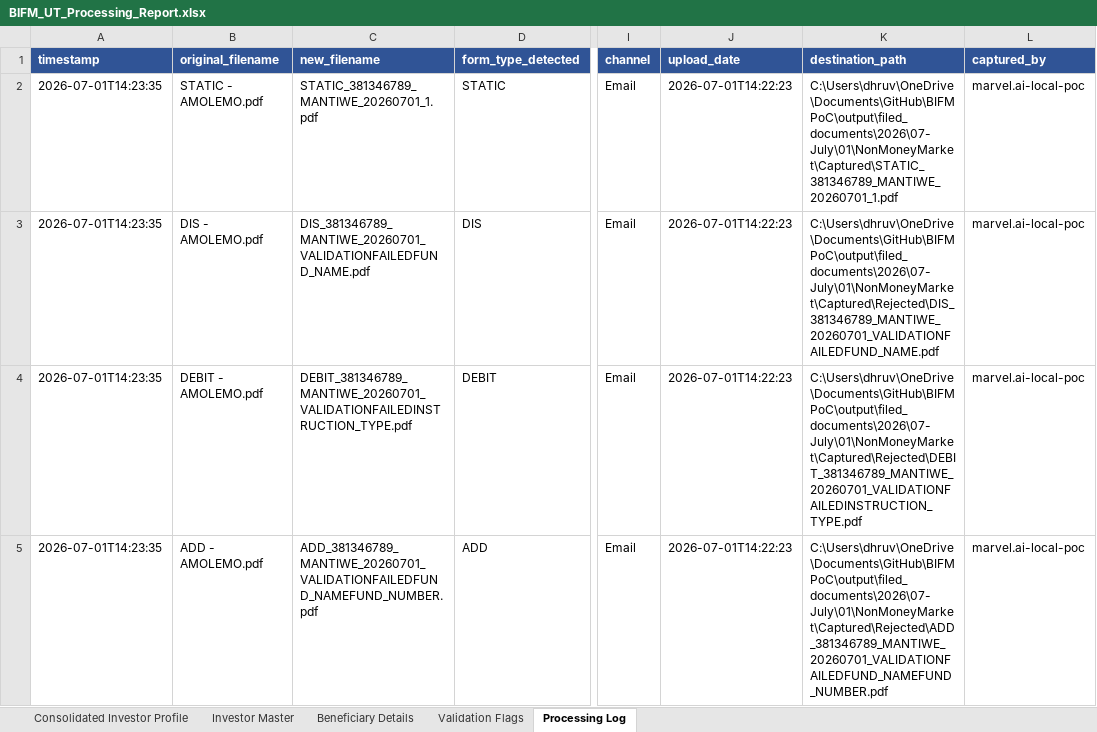
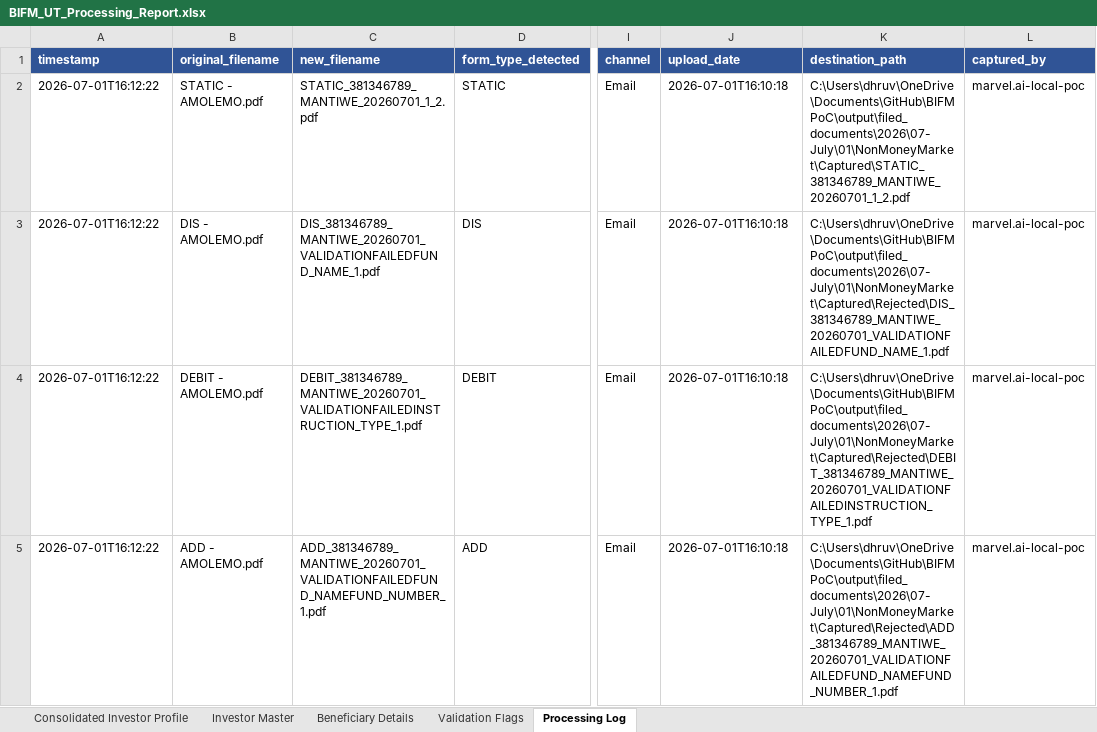
Before and after one commit to Dhruva-png/BIFMPoC, an Excel workbook: output/BIFM_UT_Processing_Report.xlsx, sheet Processing Log, drawn as a sheet; only a part is shown, gaps mark what is left out; values as stored, in another font and other column widths than the file's, no borders; the diff names each change by its address in the sheet, - before the commit and + after, or states it on an @@ line.

```diff
--- a/output/BIFM_UT_Processing_Report.xlsx (sheet Processing Log)
+++ b/output/BIFM_UT_Processing_Report.xlsx (sheet Processing Log)
-A2:A5 (timestamp): 2026-07-01T14:23:35
+A2:A5 (timestamp): 2026-07-01T16:12:22
-C2 (new_filename): STATIC_381346789_MANTIWE_20260701_1.pdf
+C2 (new_filename): STATIC_381346789_MANTIWE_20260701_1_2.pdf
-J2:J5 (upload_date): 2026-07-01T14:22:23
+J2:J5 (upload_date): 2026-07-01T16:10:18
-K2 (destination_path): C:\Users\dhruv\OneDrive\Documents\GitHub\BIFMPoC\output\filed_documents\2026\07-July\01\NonMoneyMarket\Captured\STATIC_381346789_MANTIWE_20260701_1.pdf
+K2 (destination_path): C:\Users\dhruv\OneDrive\Documents\GitHub\BIFMPoC\output\filed_documents\2026\07-July\01\NonMoneyMarket\Captured\STATIC_381346789_MANTIWE_20260701_1_2.pdf
-C3 (new_filename): DIS_381346789_MANTIWE_20260701_VALIDATIONFAILEDFUND_NAME.pdf
+C3 (new_filename): DIS_381346789_MANTIWE_20260701_VALIDATIONFAILEDFUND_NAME_1.pdf
-K3 (destination_path): C:\Users\dhruv\OneDrive\Documents\GitHub\BIFMPoC\output\filed_documents\2026\07-July\01\NonMoneyMarket\Captured\Rejected\DIS_381346789_MANTIWE_20260701_VALIDATIONFAILEDFUND_NAME.pdf
+K3 (destination_path): C:\Users\dhruv\OneDrive\Documents\GitHub\BIFMPoC\output\filed_documents\2026\07-July\01\NonMoneyMarket\Captured\Rejected\DIS_381346789_MANTIWE_20260701_VALIDATIONFAILEDFUND_NAME_1.pdf
-C4 (new_filename): DEBIT_381346789_MANTIWE_20260701_VALIDATIONFAILEDINSTRUCTION_TYPE.pdf
+C4 (new_filename): DEBIT_381346789_MANTIWE_20260701_VALIDATIONFAILEDINSTRUCTION_TYPE_1.pdf
-K4 (destination_path): C:\Users\dhruv\OneDrive\Documents\GitHub\BIFMPoC\output\filed_documents\2026\07-July\01\NonMoneyMarket\Captured\Rejected\DEBIT_381346789_MANTIWE_20260701_VALIDATIONFAILEDINSTRUCTION_TYPE.pdf
+K4 (destination_path): C:\Users\dhruv\OneDrive\Documents\GitHub\BIFMPoC\output\filed_documents\2026\07-July\01\NonMoneyMarket\Captured\Rejected\DEBIT_381346789_MANTIWE_20260701_VALIDATIONFAILEDINSTRUCTION_TYPE_1.pdf
-C5 (new_filename): ADD_381346789_MANTIWE_20260701_VALIDATIONFAILEDFUND_NAMEFUND_NUMBER.pdf
+C5 (new_filename): ADD_381346789_MANTIWE_20260701_VALIDATIONFAILEDFUND_NAMEFUND_NUMBER_1.pdf
-K5 (destination_path): C:\Users\dhruv\OneDrive\Documents\GitHub\BIFMPoC\output\filed_documents\2026\07-July\01\NonMoneyMarket\Captured\Rejected\ADD_381346789_MANTIWE_20260701_VALIDATIONFAILEDFUND_NAMEFUND_NUMBER.pdf
+K5 (destination_path): C:\Users\dhruv\OneDrive\Documents\GitHub\BIFMPoC\output\filed_documents\2026\07-July\01\NonMoneyMarket\Captured\Rejected\ADD_381346789_MANTIWE_20260701_VALIDATIONFAILEDFUND_NAMEFUND_NUMBER_1.pdf
```
Also changed, not shown: sheet Validation Flags, sheet Investor Master, 10 other files.
